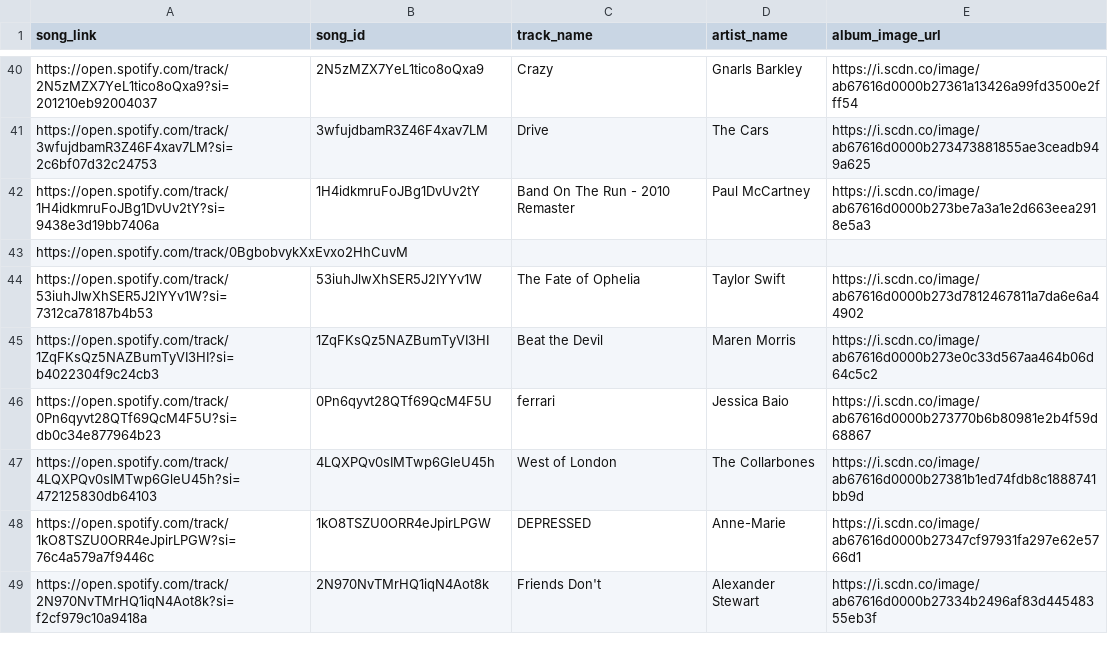
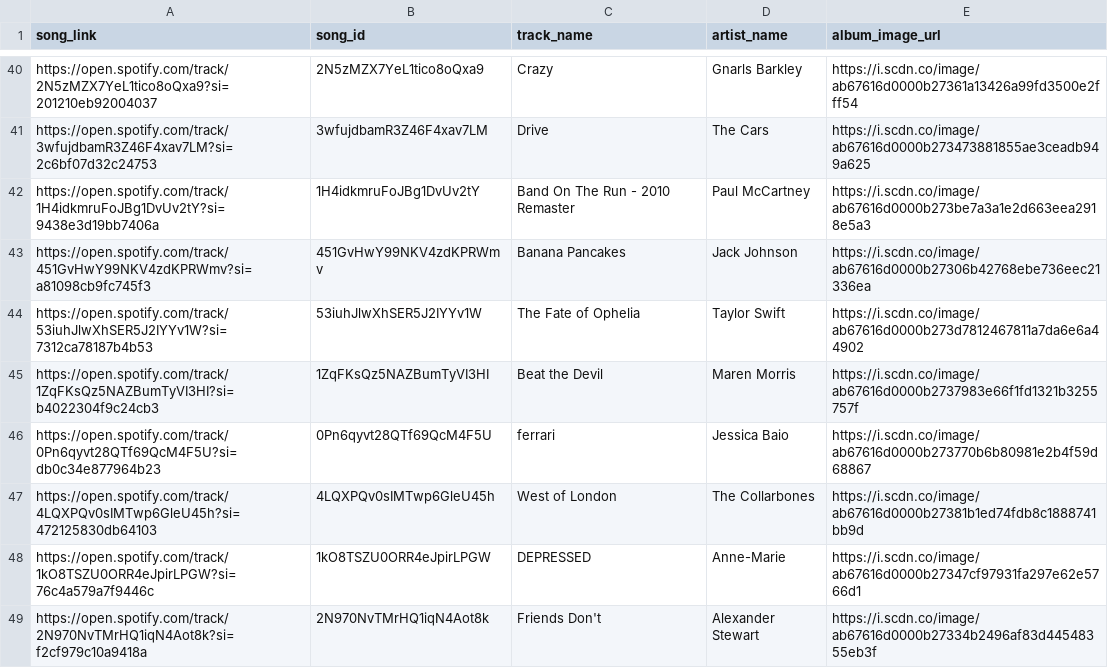
Before and after one commit to abigailrb03/cs294-project, a CSV file: src/project/daylist/data/song_metadata.csv (was src/project/daylist/data/songs_metadata.csv), drawn as a sheet; only a part is shown, gaps mark what is left out; the diff covers the shown part only.

```diff
--- a/src/project/daylist/data/songs_metadata.csv
+++ b/src/project/daylist/data/song_metadata.csv
@@ -42,5 +42,5 @@ https://open.spotify.com/track/3wfujdbamR3Z46F4xav7LM?si=2c6bf07d32c24753,3wfujd
 https://open.spotify.com/track/1H4idkmruFoJBg1DvUv2tY?si=9438e3d19bb7406a,1H4idkmruFoJBg1DvUv2tY,Band On The Run - 2010 Remaster,Paul McCartney,https://i.scdn.co/image/ab67616d0000b273be7a3a1e2d663eea2918e5a3
-https://open.spotify.com/track/0BgbobvykXxEvxo2HhCuvM,,,,
+https://open.spotify.com/track/451GvHwY99NKV4zdKPRWmv?si=a81098cb9fc745f3,451GvHwY99NKV4zdKPRWmv,Banana Pancakes,Jack Johnson,https://i.scdn.co/image/ab67616d0000b27306b42768ebe736eec21336ea
 https://open.spotify.com/track/53iuhJlwXhSER5J2IYYv1W?si=7312ca78187b4b53,53iuhJlwXhSER5J2IYYv1W,The Fate of Ophelia,Taylor Swift,https://i.scdn.co/image/ab67616d0000b273d7812467811a7da6e6a44902
-https://open.spotify.com/track/1ZqFKsQz5NAZBumTyVI3HI?si=b4022304f9c24cb3,1ZqFKsQz5NAZBumTyVI3HI,Beat the Devil,Maren Morris,https://i.scdn.co/image/ab67616d0000b273e0c33d567aa464b06d64c5c2
+https://open.spotify.com/track/1ZqFKsQz5NAZBumTyVI3HI?si=b4022304f9c24cb3,1ZqFKsQz5NAZBumTyVI3HI,Beat the Devil,Maren Morris,https://i.scdn.co/image/ab67616d0000b2737983e66f1fd1321b3255757f
 https://open.spotify.com/track/0Pn6qyvt28QTf69QcM4F5U?si=db0c34e877964b23,0Pn6qyvt28QTf69QcM4F5U,ferrari,Jessica Baio,https://i.scdn.co/image/ab67616d0000b273770b6b80981e2b4f59d68867
```
Also changed, not shown: 9 edited cells elsewhere in this file, 2 other files.
